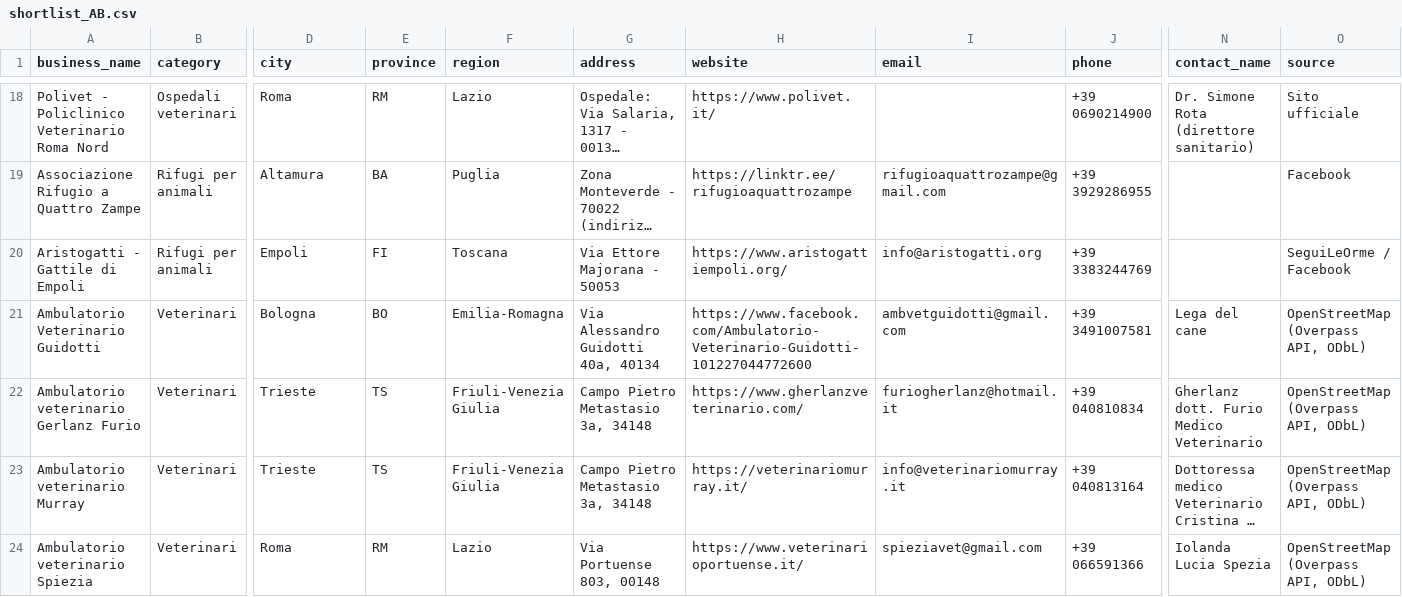
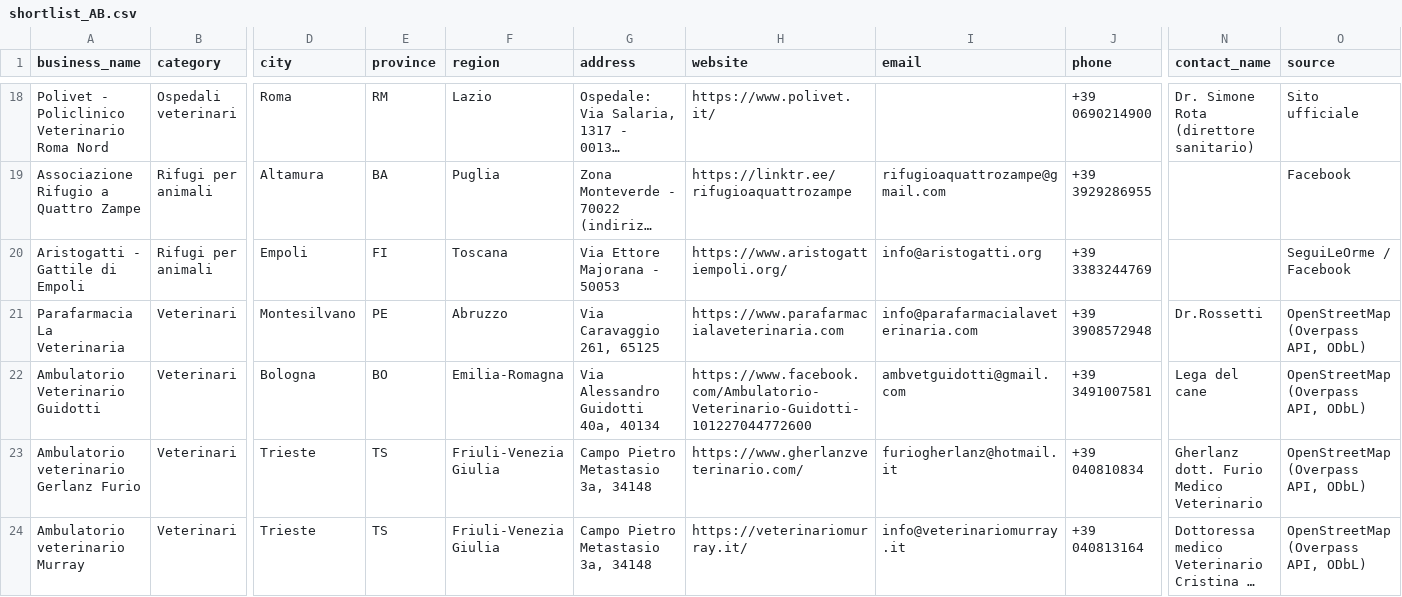
Before and after one commit to lucaiolienrico/prova, a CSV file: prospecting/output/shortlist_AB.csv, drawn as a sheet; only a part is shown, gaps mark what is left out; the shorter side is filled out with more unchanged rows; long unchanged cells end in …; rows hold the shown columns only; the diff names each change by its address in the sheet, - before the commit and + after, or states it on an @@ line.

```diff
--- a/prospecting/output/shortlist_AB.csv
+++ b/prospecting/output/shortlist_AB.csv
+row 21: Parafarmacia La Veterinaria | Veterinari | Montesilvano | PE | Abruzzo | Via Caravaggio 261, 65125 | https://www.parafarmacialaveterinaria.com | info@parafarmacialaveterinaria.com | +39 3908572948 | Dr.Rossetti | OpenStreetMap (Overpass API, ODbL)
```
Also changed, not shown: prospecting/output/petnote_prospects.csv, 12 other files.
